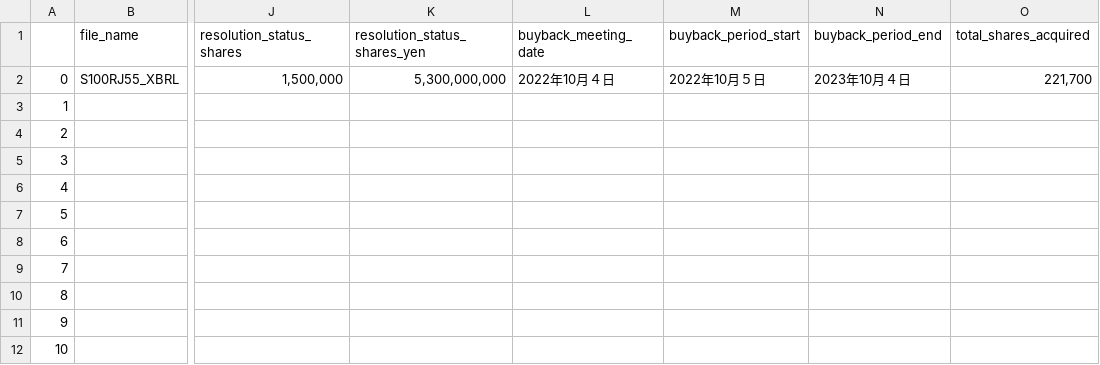
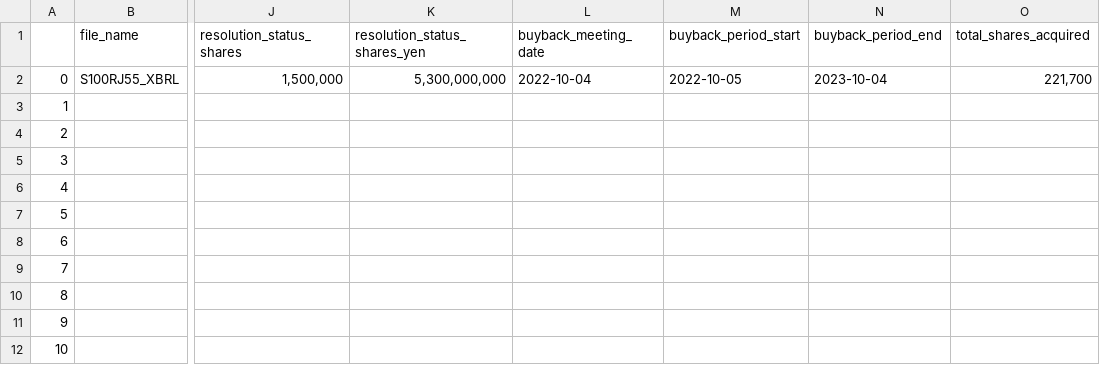
Before and after one commit to justy3/pyhelp, a CSV file: jpy_parser/data_XBRL_csv/S100RJ55.csv, drawn as a sheet; only a part is shown, gaps mark what is left out; the diff names each change by its address in the sheet, - before the commit and + after, or states it on an @@ line.

```diff
--- a/jpy_parser/data_XBRL_csv/S100RJ55.csv
+++ b/jpy_parser/data_XBRL_csv/S100RJ55.csv
-L2 (buyback_meeting_date): 2022年10月４日
+L2 (buyback_meeting_date): 2022-10-04
-M2 (buyback_period_start): 2022年10月５日
+M2 (buyback_period_start): 2022-10-05
-N2 (buyback_period_end): 2023年10月４日
+N2 (buyback_period_end): 2023-10-04
```
Also changed, not shown: jpy_parser/data_XBRL_csv/S100RIVY.csv, jpy_parser/data_XBRL_csv/S100RJW2.csv, 12 other files.
